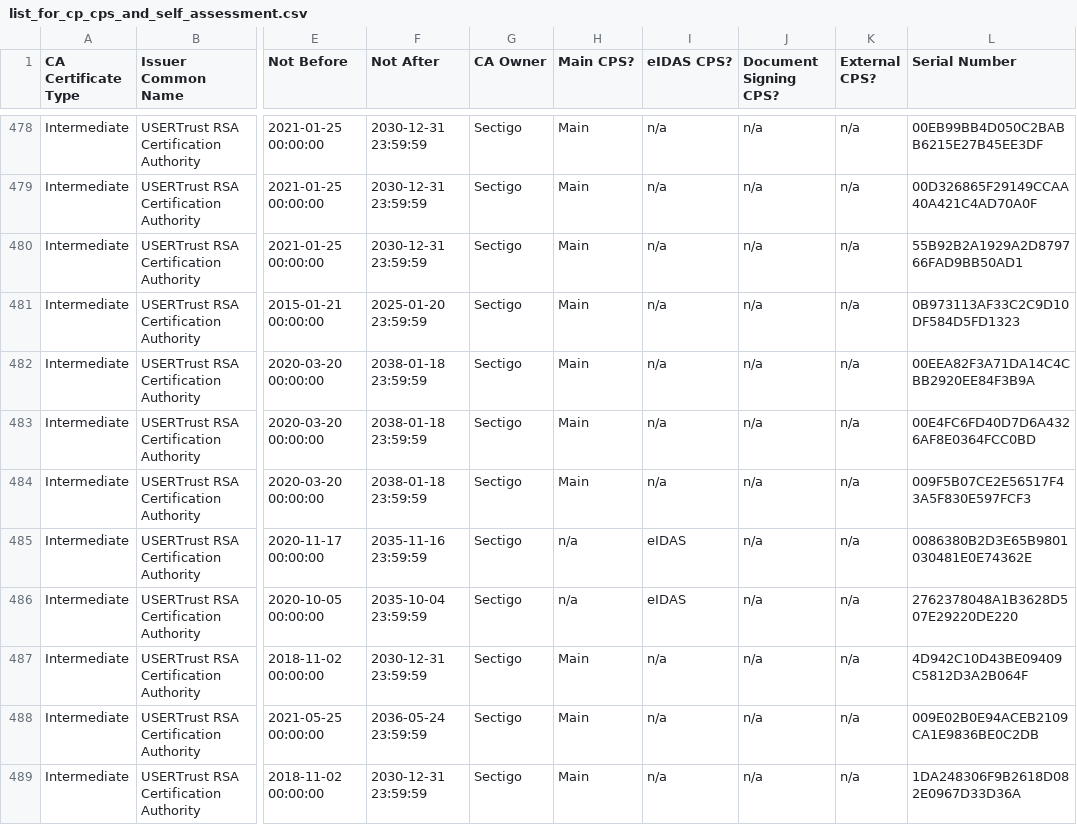
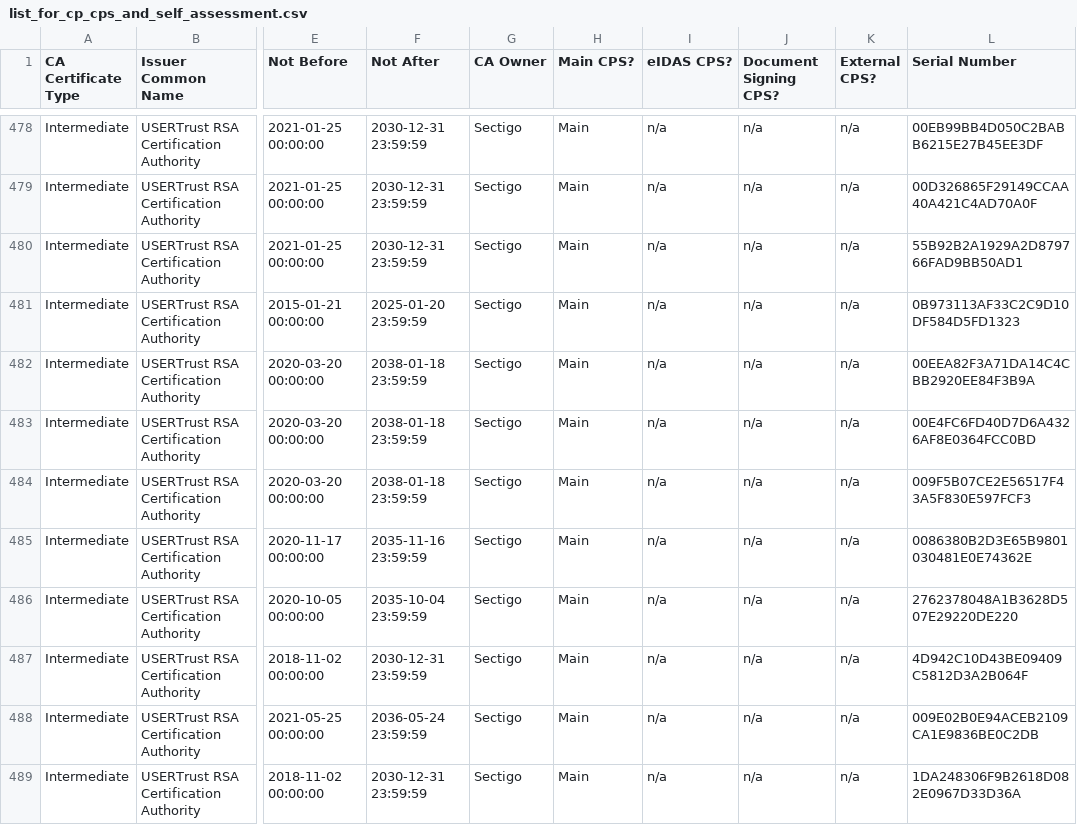
Before and after one commit to sectigo/ca_certificate_lists, a CSV file: cp_cps_and_self_assessment/list_for_cp_cps_and_self_assessment.csv, drawn as a sheet; only a part is shown, gaps mark what is left out; the diff covers the shown part only; the diff names each change by its address in the sheet, - before the commit and + after, or states it on an @@ line.

Commit message:
feat: CP/CPS/Self-Assessment list update, observed at 2022-12-11T05:11:41 UTC

```diff
--- a/cp_cps_and_self_assessment/list_for_cp_cps_and_self_assessment.csv
+++ b/cp_cps_and_self_assessment/list_for_cp_cps_and_self_assessment.csv
-H485:H486 (Main CPS?): n/a
+H485:H486 (Main CPS?): Main
-I485:I486 (eIDAS CPS?): eIDAS
+I485:I486 (eIDAS CPS?): n/a
```
Also changed, not shown: 35 edited cells elsewhere in this file.
